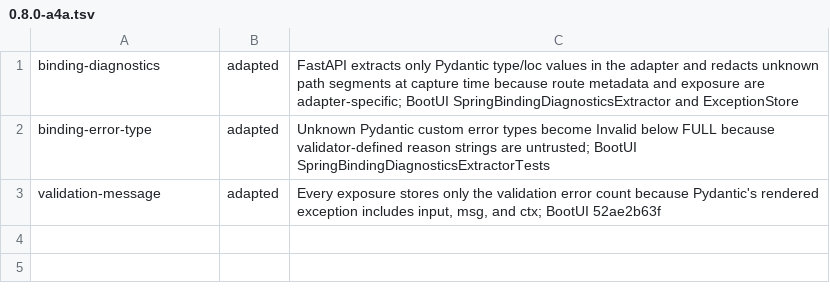
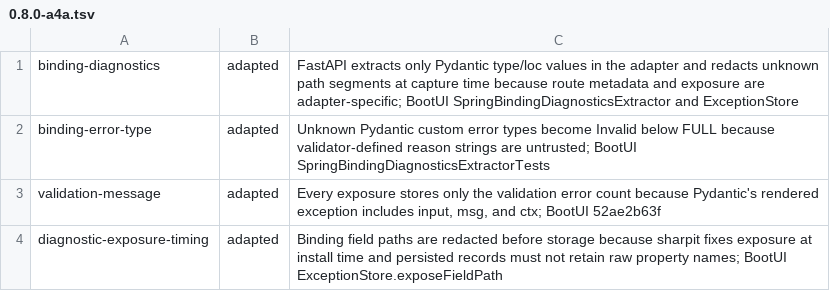
Before and after one commit to ffroliva/sharpit, a TSV file: docs/reference/matrix-updates/0.8.0-a4a.tsv, drawn as a sheet; the diff names each change by its address in the sheet, - before the commit and + after, or states it on an @@ line.

Commit message:
feat: add safe FastAPI binding diagnostics
Signed-off-by: Flavio Oliva <ffroliva@gmail.com>

```diff
--- a/docs/reference/matrix-updates/0.8.0-a4a.tsv
+++ b/docs/reference/matrix-updates/0.8.0-a4a.tsv
+row 4: diagnostic-exposure-timing | adapted | Binding field paths are redacted before storage because sharpit fixes exposure at install time and persisted records must not retain raw property names; BootUI ExceptionStore.exposeFieldPath
```
Also changed, not shown: 7 other files.
